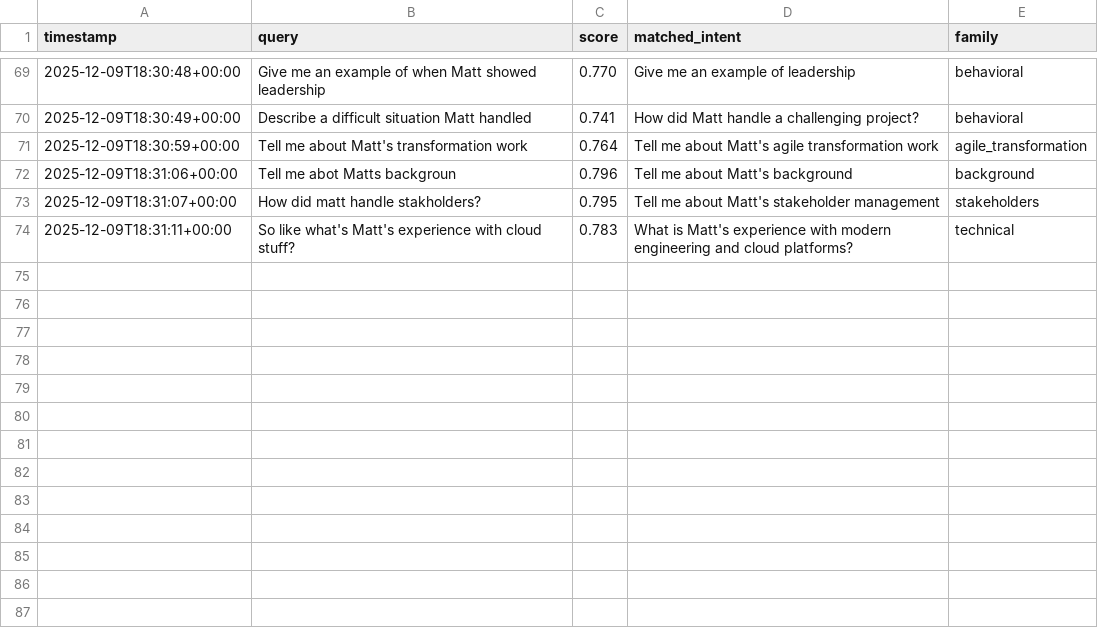
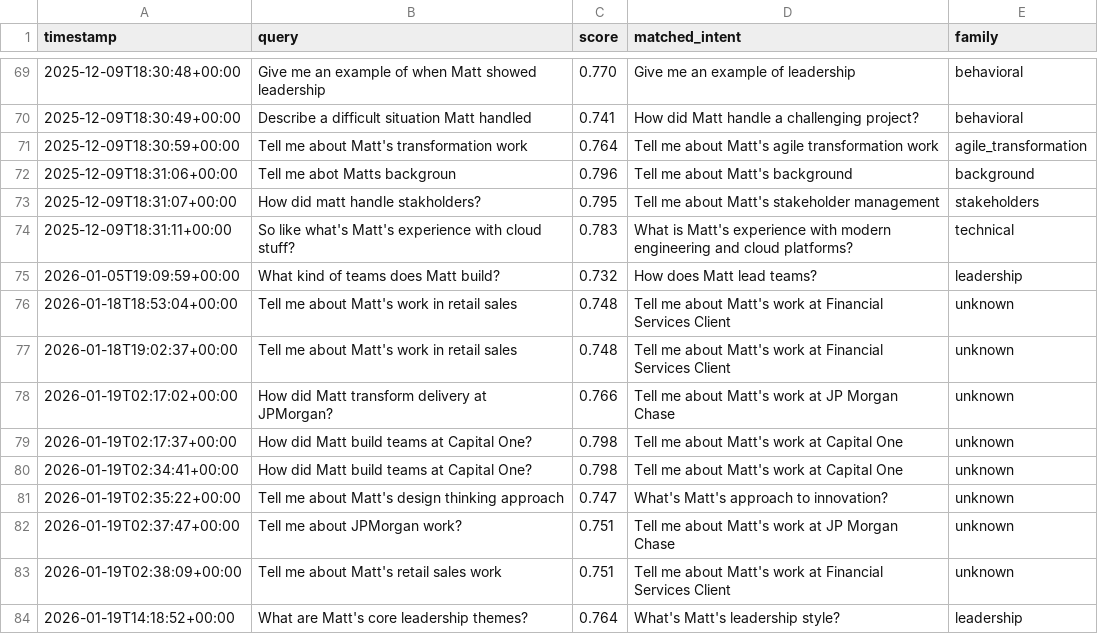
Before and after one commit to mcpugmire1/llm_portfolio_assistant, a CSV file: data/borderline_queries.csv, drawn as a sheet; only a part is shown, gaps mark what is left out.

```diff
--- a/data/borderline_queries.csv
+++ b/data/borderline_queries.csv
@@ -76 +76,11 @@ timestamp,query,score,matched_intent,family
 2025-12-09T18:31:11+00:00,So like what's Matt's experience with cloud stuff?,0.783,What is Matt's experience with modern engineering and cloud platforms?,technical
+2026-01-05T19:09:59+00:00,What kind of teams does Matt build?,0.732,How does Matt lead teams?,leadership
+2026-01-18T18:53:04+00:00,Tell me about Matt's work in retail sales,0.748,Tell me about Matt's work at Financial Services Client,unknown
+2026-01-18T19:02:37+00:00,Tell me about Matt's work in retail sales,0.748,Tell me about Matt's work at Financial Services Client,unknown
+2026-01-19T02:17:02+00:00,How did Matt transform delivery at JPMorgan?,0.766,Tell me about Matt's work at JP Morgan Chase,unknown
+2026-01-19T02:17:37+00:00,How did Matt build teams at Capital One?,0.798,Tell me about Matt's work at Capital One,unknown
+2026-01-19T02:34:41+00:00,How did Matt build teams at Capital One?,0.798,Tell me about Matt's work at Capital One,unknown
+2026-01-19T02:35:22+00:00,Tell me about Matt's design thinking approach,0.747,What's Matt's approach to innovation?,unknown
+2026-01-19T02:37:47+00:00,Tell me about JPMorgan work?,0.751,Tell me about Matt's work at JP Morgan Chase,unknown
+2026-01-19T02:38:09+00:00,Tell me about Matt's retail sales work,0.751,Tell me about Matt's work at Financial Services Client,unknown
+2026-01-19T14:18:52+00:00,What are Matt's core leadership themes?,0.764,What's Matt's leadership style?,leadership
```
Also changed, not shown: data/offdomain_queries.csv, 22 other files.
